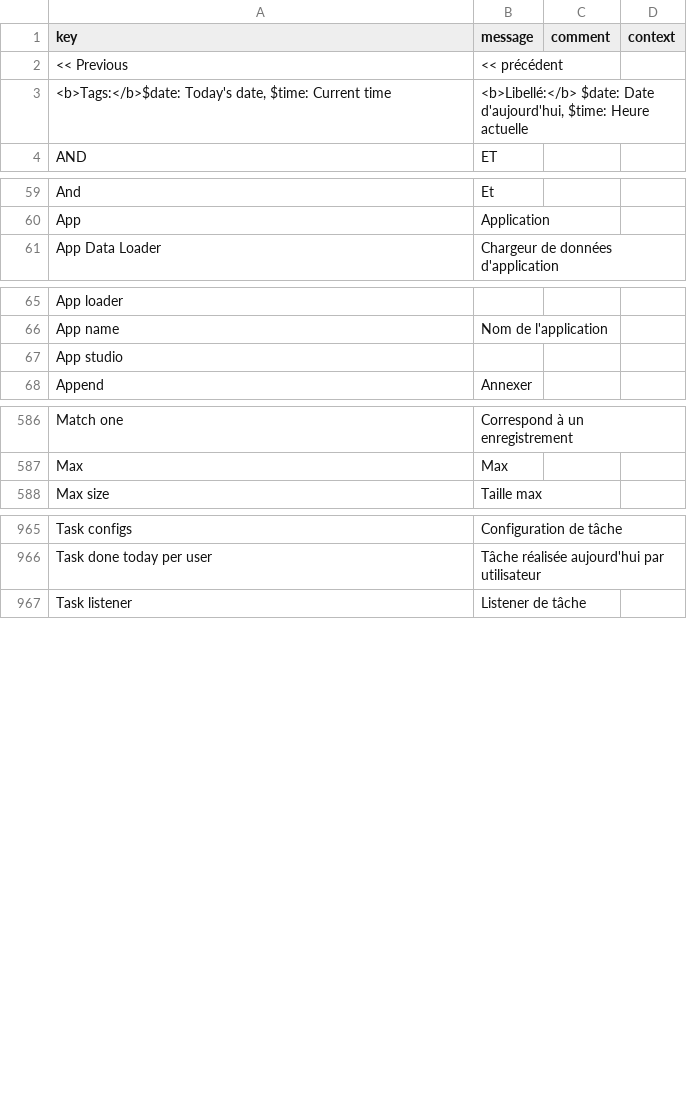
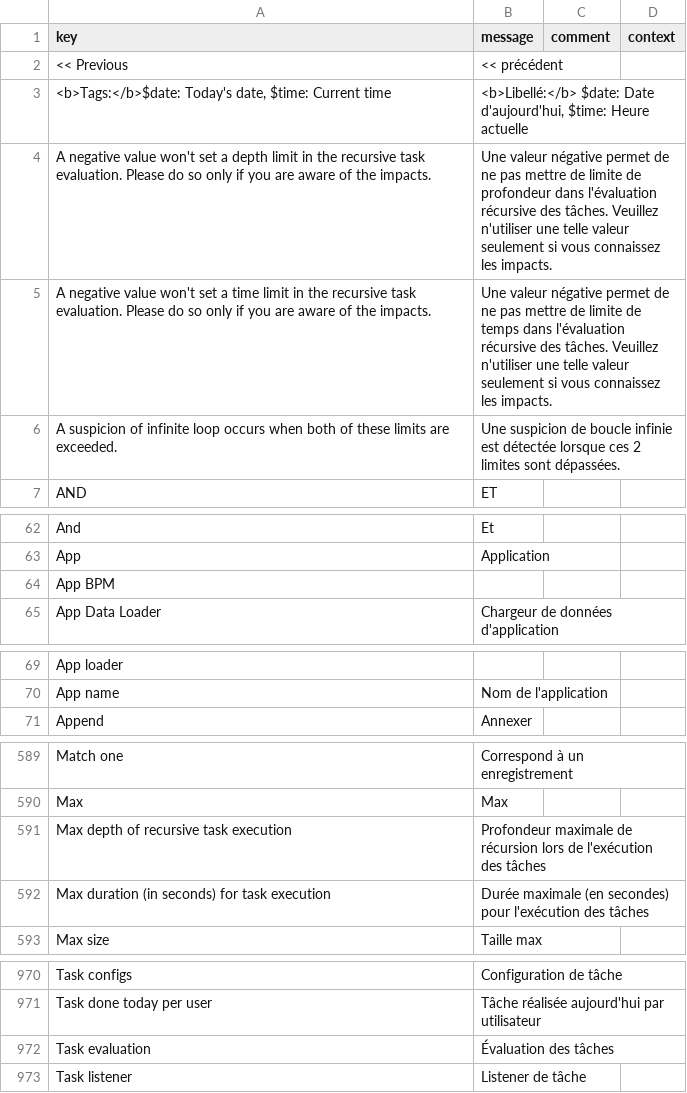
Before and after one commit to axelor/axelor-studio, a CSV file: src/main/resources/i18n/messages_fr.csv, drawn as a sheet; only a part is shown, gaps mark what is left out.

Commit message:
Use configurable values to detect potential infinite loop

```diff
--- a/src/main/resources/i18n/messages_fr.csv
+++ b/src/main/resources/i18n/messages_fr.csv
@@ -3,2 +3,5 @@
 "<b>Tags:</b>$date: Today's date, $time: Current time","<b>Libellé:</b> $date: Date d'aujourd'hui, $time: Heure actuelle",,
+"A negative value won't set a depth limit in the recursive task evaluation. Please do so only if you are aware of the impacts.","Une valeur négative permet de ne pas mettre de limite de profondeur dans l'évaluation récursive des tâches. Veuillez n'utiliser une telle valeur seulement si vous connaissez les impacts.",,
+"A negative value won't set a time limit in the recursive task evaluation. Please do so only if you are aware of the impacts.","Une valeur négative permet de ne pas mettre de limite de temps dans l'évaluation récursive des tâches. Veuillez n'utiliser une telle valeur seulement si vous connaissez les impacts.",,
+"A suspicion of infinite loop occurs when both of these limits are exceeded.","Une suspicion de boucle infinie est détectée lorsque ces 2 limites sont dépassées.",,
 "AND","ET",,
@@ -60,2 +63,3 @@
 "App","Application",,
+"App BPM",,,
 "App Data Loader","Chargeur de données d'application",,
@@ -66,3 +70,2 @@
 "App name","Nom de l'application",,
-"App studio",,,
 "Append","Annexer",,
@@ -587,2 +590,4 @@
 "Max","Max",,
+"Max depth of recursive task execution","Profondeur maximale de récursion lors de l'exécution des tâches",,
+"Max duration (in seconds) for task execution","Durée maximale (en secondes) pour l'exécution des tâches",,
 "Max size","Taille max",,
@@ -966,2 +971,3 @@
 "Task done today per user","Tâche réalisée aujourd'hui par utilisateur",,
+"Task evaluation","Évaluation des tâches",,
 "Task listener","Listener de tâche",,
```
Also changed, not shown: src/main/resources/i18n/messages.csv, src/main/resources/i18n/messages_en.csv, 16 other files.
